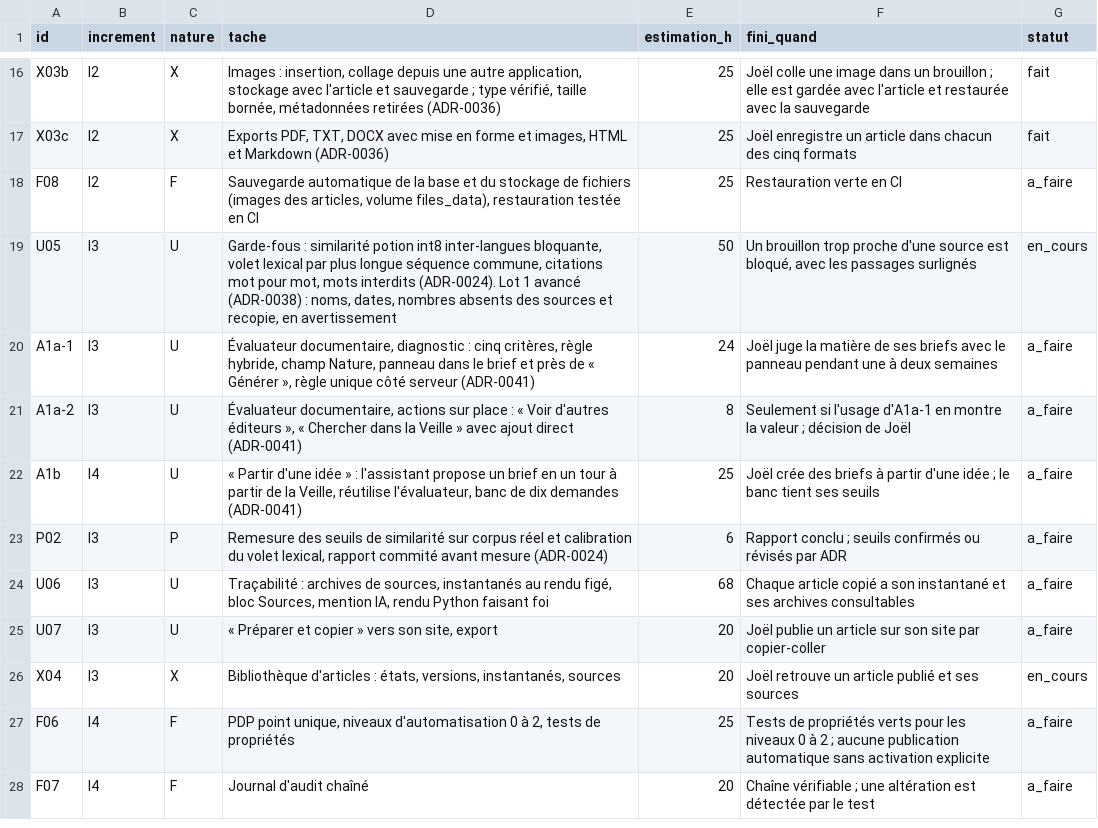
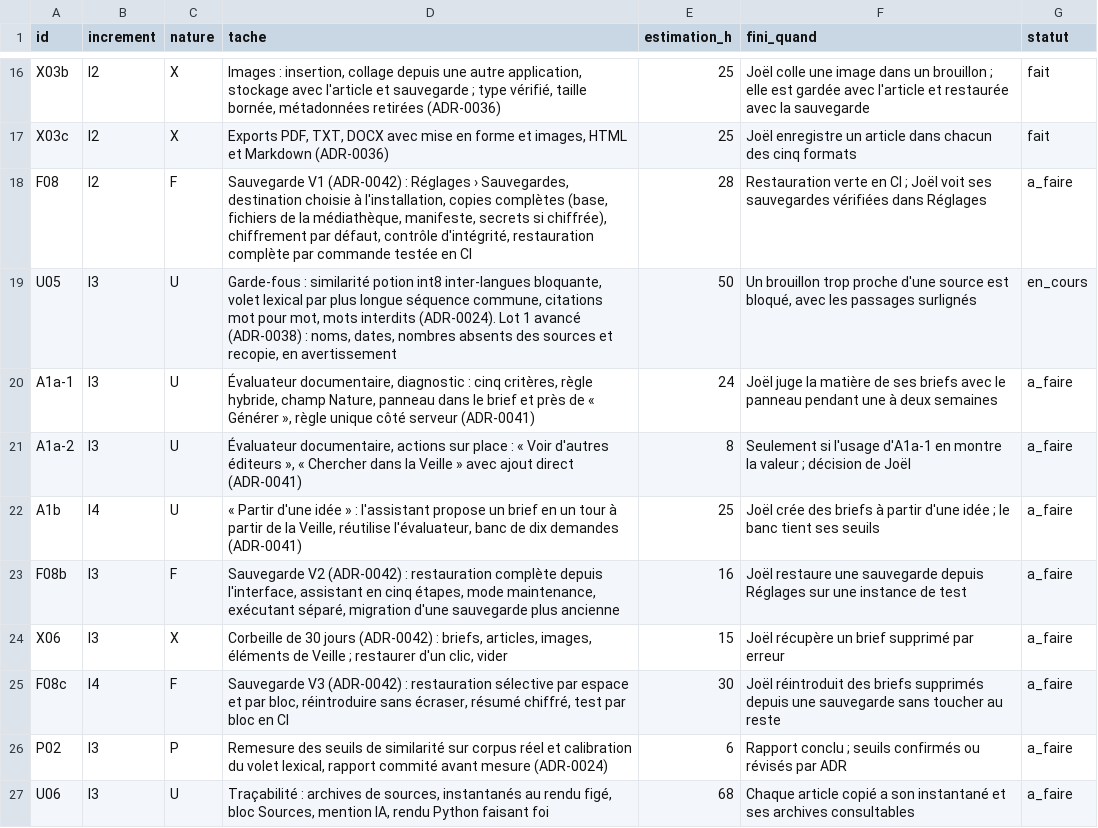
Before and after one commit to jvdbiest/Otlet, a CSV file: docs/projet/backlog-E1.csv, drawn as a sheet; only a part is shown, gaps mark what is left out; the shorter side is filled out with more unchanged rows.

```diff
--- a/docs/projet/backlog-E1.csv
+++ b/docs/projet/backlog-E1.csv
@@ -17,3 +17,3 @@ X03b,I2,X,"Images : insertion, collage depuis une autre application, stockage av
 X03c,I2,X,"Exports PDF, TXT, DOCX avec mise en forme et images, HTML et Markdown (ADR-0036)",25,"Joël enregistre un article dans chacun des cinq formats",fait
-F08,I2,F,"Sauvegarde automatique de la base et du stockage de fichiers (images des articles, volume files_data), restauration testée en CI",25,"Restauration verte en CI",a_faire
+F08,I2,F,"Sauvegarde V1 (ADR-0042) : Réglages › Sauvegardes, destination choisie à l'installation, copies complètes (base, fichiers de la médiathèque, manifeste, secrets si chiffrée), chiffrement par défaut, contrôle d'intégrité, restauration complète par commande testée en CI",28,"Restauration verte en CI ; Joël voit ses sauvegardes vérifiées dans Réglages",a_faire
 U05,I3,U,"Garde-fous : similarité potion int8 inter-langues bloquante, volet lexical par plus longue séquence commune, citations mot pour mot, mots interdits (ADR-0024). Lot 1 avancé (ADR-0038) : noms, dates, nombres absents des sources et recopie, en avertissement",50,"Un brouillon trop proche d'une source est bloqué, avec les passages surlignés",en_cours
@@ -22,2 +22,5 @@ A1a-2,I3,U,"Évaluateur documentaire, actions sur place : « Voir d'autres édit
 A1b,I4,U,"« Partir d'une idée » : l'assistant propose un brief en un tour à partir de la Veille, réutilise l'évaluateur, banc de dix demandes (ADR-0041)",25,"Joël crée des briefs à partir d'une idée ; le banc tient ses seuils",a_faire
+F08b,I3,F,"Sauvegarde V2 (ADR-0042) : restauration complète depuis l'interface, assistant en cinq étapes, mode maintenance, exécutant séparé, migration d'une sauvegarde plus ancienne",16,"Joël restaure une sauvegarde depuis Réglages sur une instance de test",a_faire
+X06,I3,X,"Corbeille de 30 jours (ADR-0042) : briefs, articles, images, éléments de Veille ; restaurer d'un clic, vider",15,"Joël récupère un brief supprimé par erreur",a_faire
+F08c,I4,F,"Sauvegarde V3 (ADR-0042) : restauration sélective par espace et par bloc, réintroduire sans écraser, résumé chiffré, test par bloc en CI",30,"Joël réintroduit des briefs supprimés depuis une sauvegarde sans toucher au reste",a_faire
 P02,I3,P,"Remesure des seuils de similarité sur corpus réel et calibration du volet lexical, rapport commité avant mesure (ADR-0024)",6,"Rapport conclu ; seuils confirmés ou révisés par ADR",a_faire
```
Also changed, not shown: docs/projet/journal-temps.csv, 3 other files.
